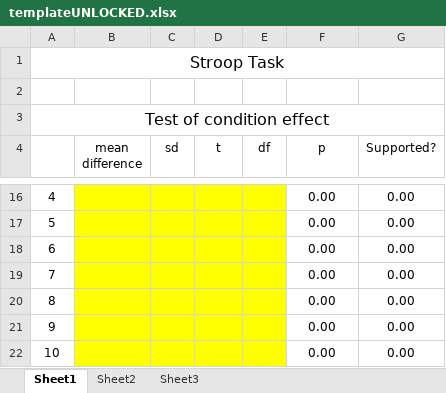
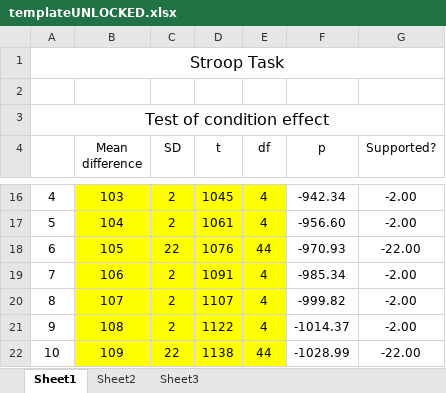
Before and after one commit to guhjy/2015ori-1, an Excel workbook: materials/study_02/templateUNLOCKED.xlsx, sheet Sheet1, drawn as a sheet; only a part is shown, gaps mark what is left out; values as stored, in another font and other column widths than the file's, no borders; the diff covers the shown part only; the diff names each change by its address in the sheet, - before the commit and + after, or states it on an @@ line.

```diff
--- a/materials/study_02/templateUNLOCKED.xlsx (sheet Sheet1)
+++ b/materials/study_02/templateUNLOCKED.xlsx (sheet Sheet1)
-B4: mean difference
+B4: Mean difference
-C4: sd
+C4: SD
-B16 (Mean difference): (empty)
+B16 (Mean difference): 103
-C16:C17 (SD): (empty)
+C16:C17 (SD): 2
-D16 (t): (empty)
+D16 (t): 1045
-E16:E17 (df): (empty)
+E16:E17 (df): 4
-F16 (p): 0.00
+F16 (p): -942.34
-G16:G17 (Supported?): 0.00
+G16:G17 (Supported?): -2.00
-B17 (Mean difference): (empty)
+B17 (Mean difference): 104
-D17 (t): (empty)
+D17 (t): 1061
-F17 (p): 0.00
+F17 (p): -956.60
-B18 (Mean difference): (empty)
+B18 (Mean difference): 105
-C18 (SD): (empty)
+C18 (SD): 22
-D18 (t): (empty)
+D18 (t): 1076
-E18 (df): (empty)
+E18 (df): 44
-F18 (p): 0.00
+F18 (p): -970.93
-G18 (Supported?): 0.00
+G18 (Supported?): -22.00
-B19 (Mean difference): (empty)
+B19 (Mean difference): 106
-C19:C21 (SD): (empty)
+C19:C21 (SD): 2
-D19 (t): (empty)
+D19 (t): 1091
-E19:E21 (df): (empty)
+E19:E21 (df): 4
-F19 (p): 0.00
+F19 (p): -985.34
-G19:G21 (Supported?): 0.00
+G19:G21 (Supported?): -2.00
-B20 (Mean difference): (empty)
+B20 (Mean difference): 107
-D20 (t): (empty)
+D20 (t): 1107
-F20 (p): 0.00
+F20 (p): -999.82
-B21 (Mean difference): (empty)
+B21 (Mean difference): 108
-D21 (t): (empty)
+D21 (t): 1122
-F21 (p): 0.00
+F21 (p): -1014.37
-B22 (Mean difference): (empty)
+B22 (Mean difference): 109
-C22 (SD): (empty)
+C22 (SD): 22
-D22 (t): (empty)
+D22 (t): 1138
-E22 (df): (empty)
+E22 (df): 44
-F22 (p): 0.00
+F22 (p): -1028.99
-G22 (Supported?): 0.00
+G22 (Supported?): -22.00
```
Also changed, not shown: 2 added rows, 2 removed rows, 118 edited cells and merged cells elsewhere in this sheet, 5 other files.
